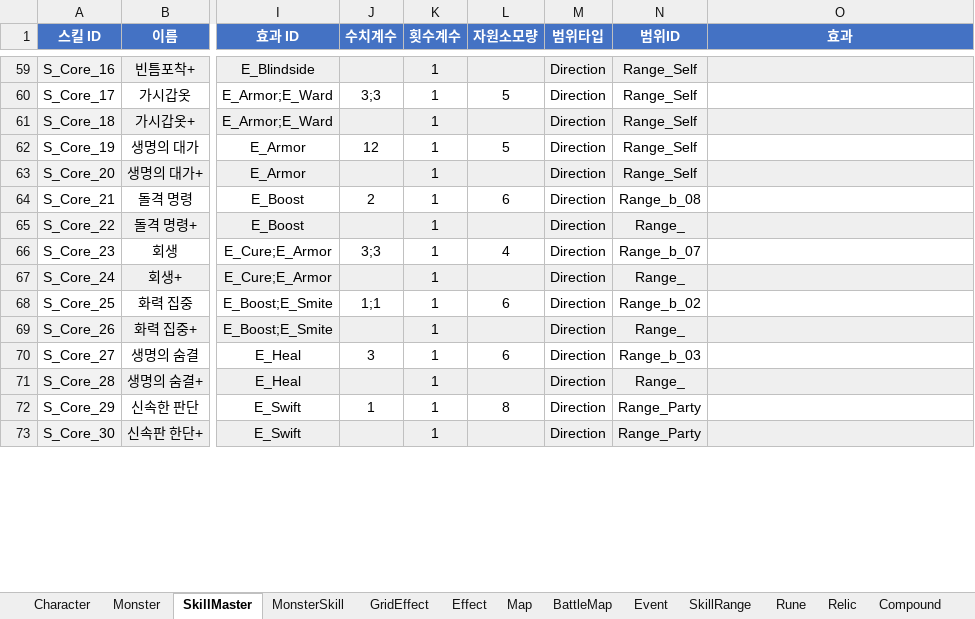
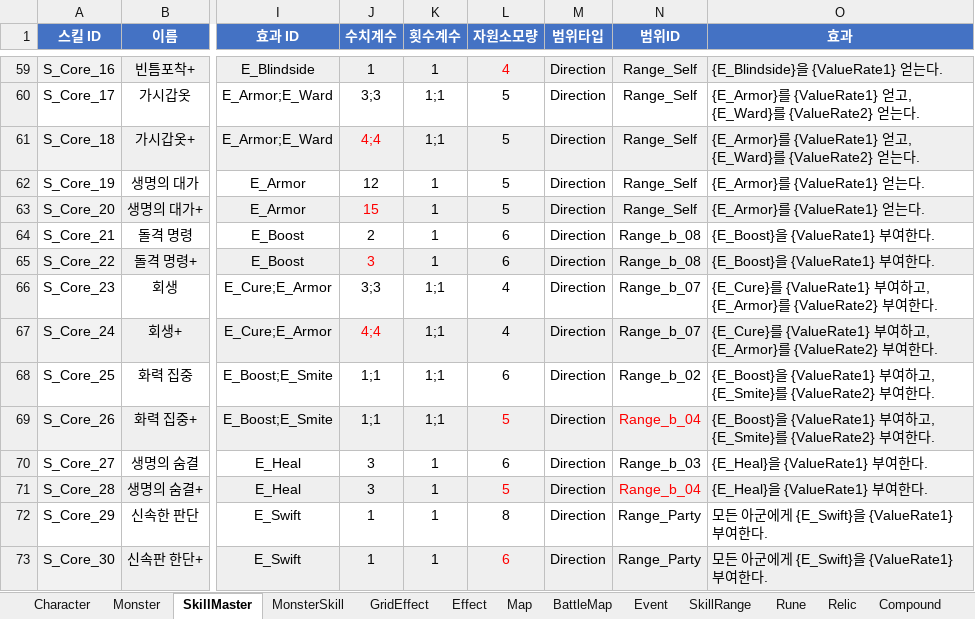
Before and after one commit to BIRANG22/RELIC, an Excel workbook: Assets/ExcelSource/GameData.xlsx, sheet SkillMaster, drawn as a sheet; only a part is shown, gaps mark what is left out; values as stored, in another font and other column widths than the file's, no borders; the diff covers the shown part only; the diff names each change by its address in the sheet, - before the commit and + after, or states it on an @@ line.

```diff
--- a/Assets/ExcelSource/GameData.xlsx (sheet SkillMaster)
+++ b/Assets/ExcelSource/GameData.xlsx (sheet SkillMaster)
-J59 (수치계수): (empty)
+J59 (수치계수): 1
-L59 (자원소모량): (empty)
+L59 (자원소모량): 4
-O59 (효과): (empty)
+O59 (효과): {E_Blindside}을 {ValueRate1} 얻는다.
-K60:K61 (횟수계수): 1
+K60:K61 (횟수계수): 1;1
-O60:O61 (효과): (empty)
+O60:O61 (효과): {E_Armor}를 {ValueRate1} 얻고, {E_Ward}를 {ValueRate2} 얻는다.
-J61 (수치계수): (empty)
+J61 (수치계수): 4;4
-L61 (자원소모량): (empty)
+L61 (자원소모량): 5
-O62:O63 (효과): (empty)
+O62:O63 (효과): {E_Armor}를 {ValueRate1} 얻는다.
-J63 (수치계수): (empty)
+J63 (수치계수): 15
-L63 (자원소모량): (empty)
+L63 (자원소모량): 5
-O64:O65 (효과): (empty)
+O64:O65 (효과): {E_Boost}을 {ValueRate1} 부여한다.
-J65 (수치계수): (empty)
+J65 (수치계수): 3
-L65 (자원소모량): (empty)
+L65 (자원소모량): 6
-N65 (범위ID): Range_
+N65 (범위ID): Range_b_08
-K66:K69 (횟수계수): 1
+K66:K69 (횟수계수): 1;1
-O66:O67 (효과): (empty)
+O66:O67 (효과): {E_Cure}를 {ValueRate1} 부여하고, {E_Armor}를 {ValueRate2} 부여한다.
-J67 (수치계수): (empty)
+J67 (수치계수): 4;4
-L67 (자원소모량): (empty)
+L67 (자원소모량): 4
-N67 (범위ID): Range_
+N67 (범위ID): Range_b_07
-O68:O69 (효과): (empty)
+O68:O69 (효과): {E_Boost}을 {ValueRate1} 부여하고, {E_Smite}를 {ValueRate2} 부여한다.
-J69 (수치계수): (empty)
+J69 (수치계수): 1;1
-L69 (자원소모량): (empty)
+L69 (자원소모량): 5
-N69 (범위ID): Range_
+N69 (범위ID): Range_b_04
-N69 text colour: black
+N69 text colour: #FF0000
-O70:O71 (효과): (empty)
+O70:O71 (효과): {E_Heal}을 {ValueRate1} 부여한다.
-J71 (수치계수): (empty)
+J71 (수치계수): 3
-L71 (자원소모량): (empty)
+L71 (자원소모량): 5
-N71 (범위ID): Range_
+N71 (범위ID): Range_b_04
-N71 text colour: black
+N71 text colour: #FF0000
-O72:O73 (효과): (empty)
+O72:O73 (효과): 모든 아군에게 {E_Swift}을 {ValueRate1} 부여한다.
-J73 (수치계수): (empty)
+J73 (수치계수): 1
-L73 (자원소모량): (empty)
+L73 (자원소모량): 6
```
Also changed, not shown: 41 edited cells and cell formats elsewhere in this sheet, sheet Effect, sheet GridEffect, 11 other files.
